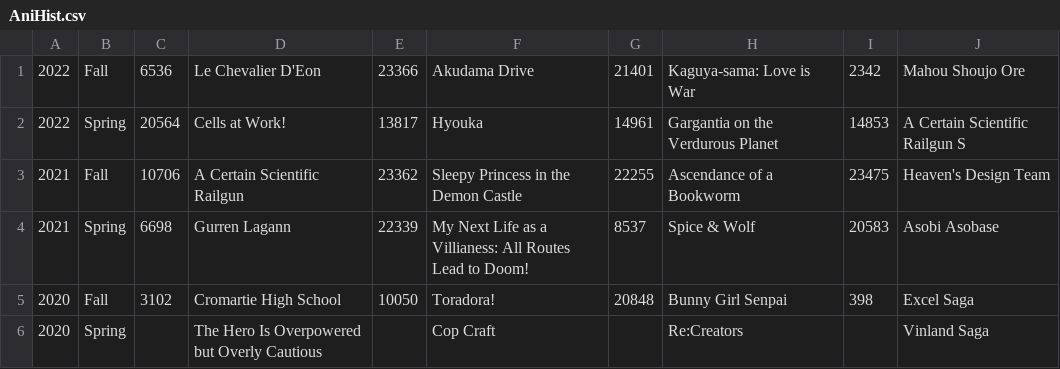
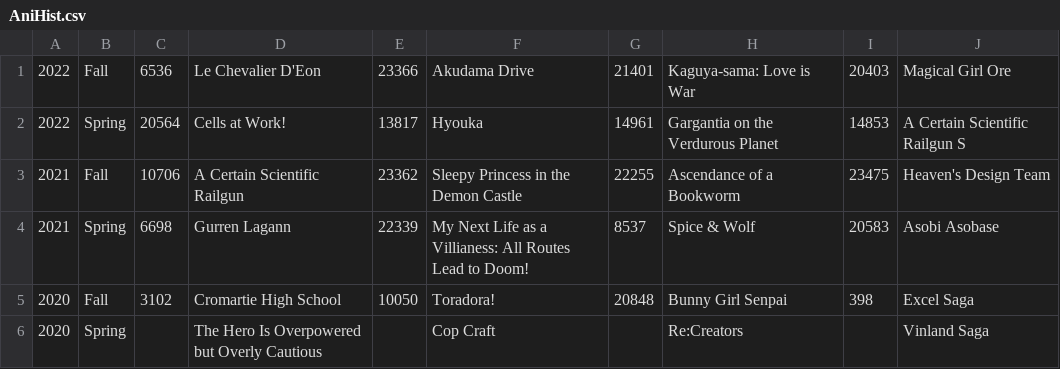
Before and after one commit to undanimesociety/undanimesociety.github.io, a CSV file: AniHist.csv, drawn as a sheet; only a part is shown.

Commit message:
Update AniHist.csv

```diff
--- a/AniHist.csv
+++ b/AniHist.csv
@@ -1,2 +1,2 @@
-2022,Fall,6536,Le Chevalier D'Eon,23366,Akudama Drive,21401,Kaguya-sama: Love is War,2342,Mahou Shoujo Ore
+2022,Fall,6536,Le Chevalier D'Eon,23366,Akudama Drive,21401,Kaguya-sama: Love is War,20403,Magical Girl Ore
 2022,Spring,20564,Cells at Work!,13817,Hyouka,14961,Gargantia on the Verdurous Planet,14853,A Certain Scientific Railgun S
```
